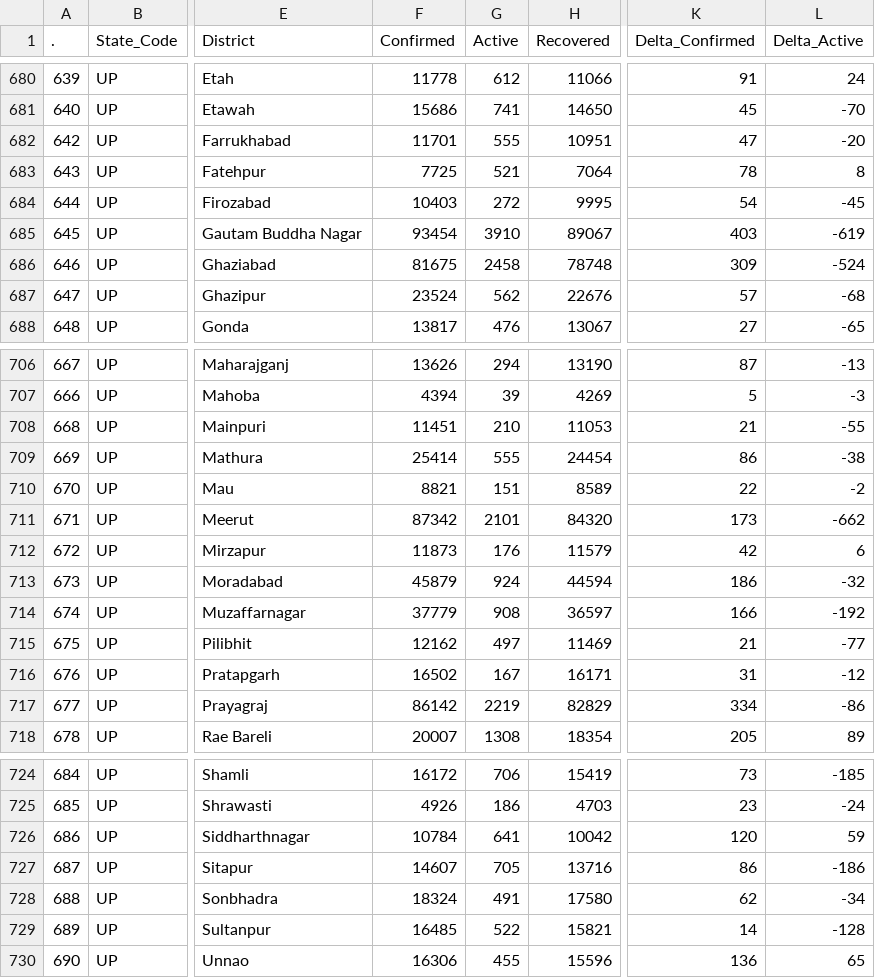
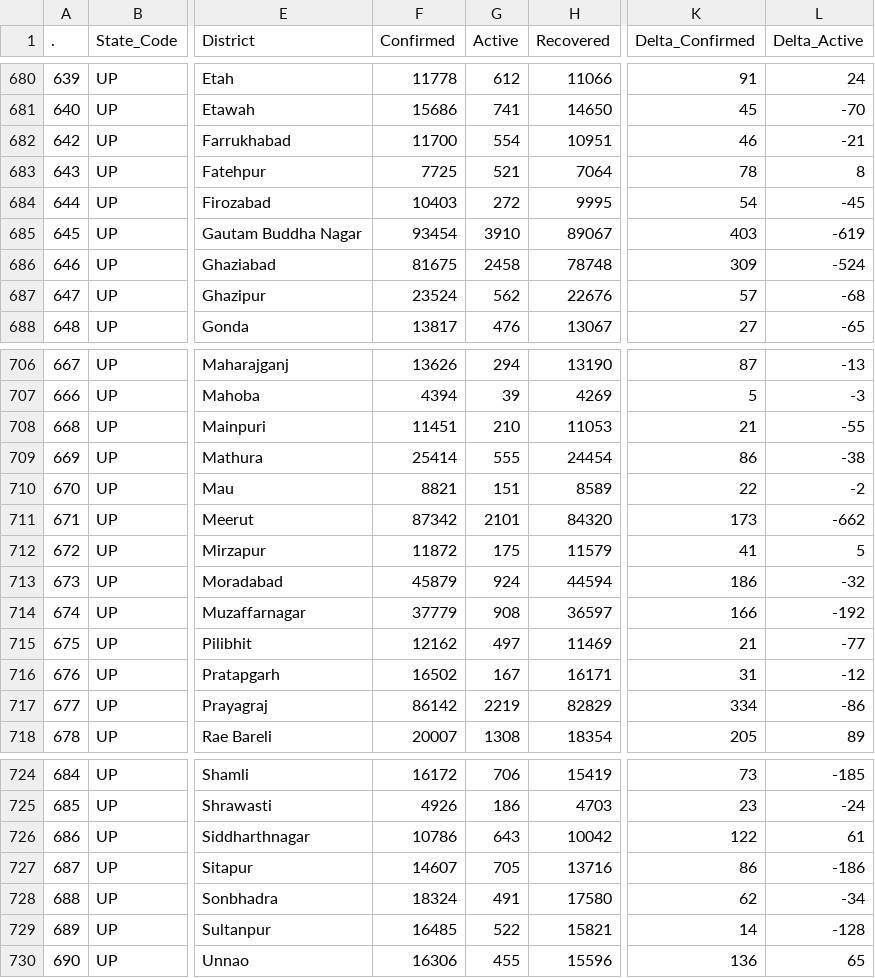
Before and after one commit to abhiramr/covid19bharat_data, a CSV file: csv/latest/district_wise.csv, drawn as a sheet; only a part is shown, gaps mark what is left out; the diff names each change by its address in the sheet, - before the commit and + after, or states it on an @@ line.

```diff
--- a/csv/latest/district_wise.csv
+++ b/csv/latest/district_wise.csv
-F682 (Confirmed): 11701
+F682 (Confirmed): 11700
-G682 (Active): 555
+G682 (Active): 554
-K682 (Delta_Confirmed): 47
+K682 (Delta_Confirmed): 46
-L682 (Delta_Active): -20
+L682 (Delta_Active): -21
-F712 (Confirmed): 11873
+F712 (Confirmed): 11872
-G712 (Active): 176
+G712 (Active): 175
-K712 (Delta_Confirmed): 42
+K712 (Delta_Confirmed): 41
-L712 (Delta_Active): 6
+L712 (Delta_Active): 5
-F726 (Confirmed): 10784
+F726 (Confirmed): 10786
-G726 (Active): 641
+G726 (Active): 643
-K726 (Delta_Confirmed): 120
+K726 (Delta_Confirmed): 122
-L726 (Delta_Active): 59
+L726 (Delta_Active): 61
```
Also changed, not shown: csv/latest/case_time_series.csv, csv/latest/raw_data39.csv, 5 other files.
